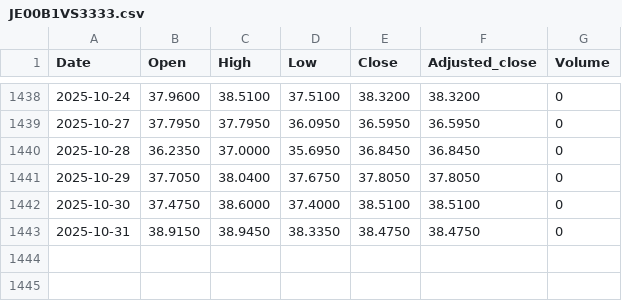
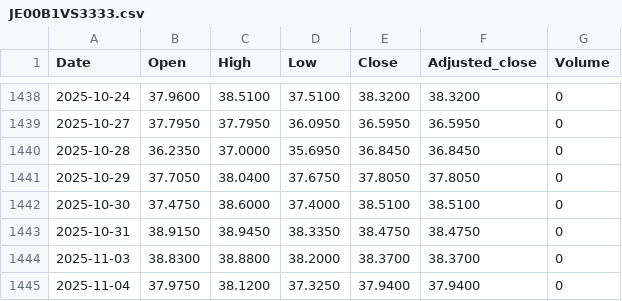
Before and after one commit to zeeke/lofocad, a CSV file: data/JE00B1VS3333.csv, drawn as a sheet; only a part is shown, gaps mark what is left out.

```diff
--- a/data/JE00B1VS3333.csv
+++ b/data/JE00B1VS3333.csv
@@ -1443 +1443,3 @@ Date,Open,High,Low,Close,Adjusted_close,Volume
 2025-10-31,38.9150,38.9450,38.3350,38.4750,38.4750,0
+2025-11-03,38.8300,38.8800,38.2000,38.3700,38.3700,0
+2025-11-04,37.9750,38.1200,37.3250,37.9400,37.9400,0
```
Also changed, not shown: data/GB00B15KXQ89.csv, data/JE00B1VS2W53.csv, 7 other files.
